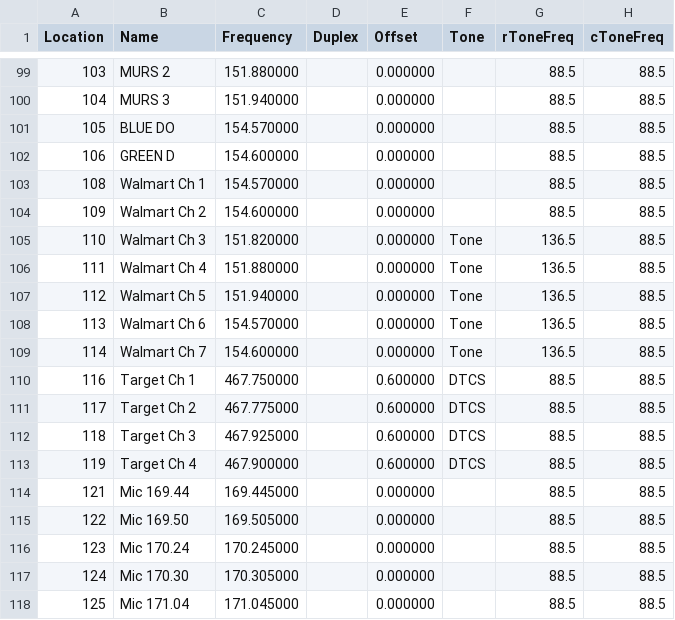
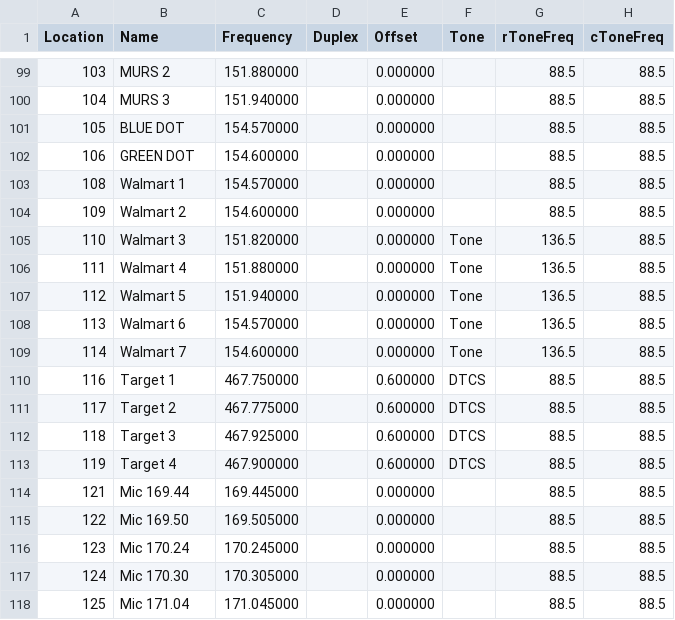
Before and after one commit to L33T-H4X0R-D00D/Radios, a CSV file: Radio Configs/Source.csv, drawn as a sheet; only a part is shown, gaps mark what is left out; the diff names each change by its address in the sheet, - before the commit and + after, or states it on an @@ line.

Commit message:
1.10
Plug updates

```diff
--- a/Radio Configs/Source.csv
+++ b/Radio Configs/Source.csv
-B101 (Name): BLUE DO
+B101 (Name): BLUE DOT
-B102 (Name): GREEN D
+B102 (Name): GREEN DOT
-B103 (Name): Walmart Ch 1
+B103 (Name): Walmart 1
-B104 (Name): Walmart Ch 2
+B104 (Name): Walmart 2
-B105 (Name): Walmart Ch 3
+B105 (Name): Walmart 3
-B106 (Name): Walmart Ch 4
+B106 (Name): Walmart 4
-B107 (Name): Walmart Ch 5
+B107 (Name): Walmart 5
-B108 (Name): Walmart Ch 6
+B108 (Name): Walmart 6
-B109 (Name): Walmart Ch 7
+B109 (Name): Walmart 7
-B110 (Name): Target Ch 1
+B110 (Name): Target 1
-B111 (Name): Target Ch 2
+B111 (Name): Target 2
-B112 (Name): Target Ch 3
+B112 (Name): Target 3
-B113 (Name): Target Ch 4
+B113 (Name): Target 4
```
